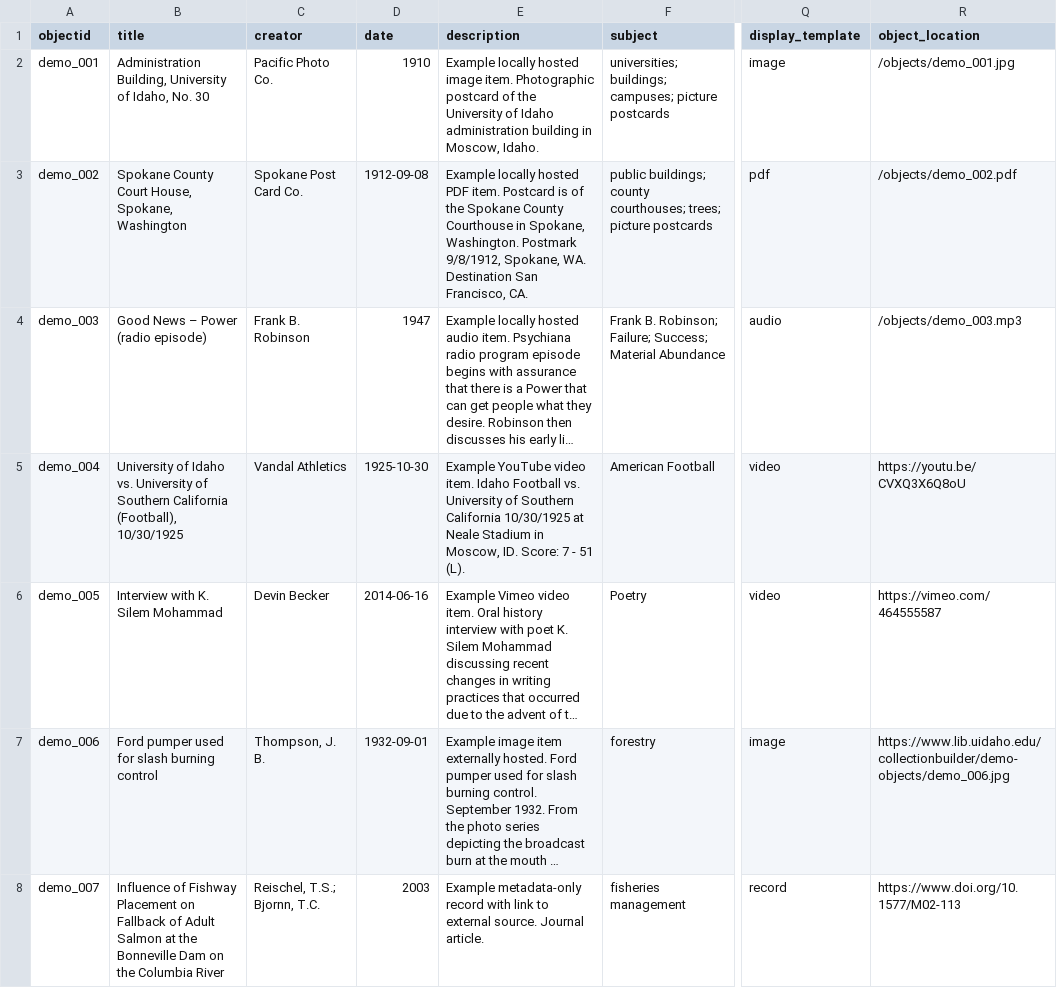
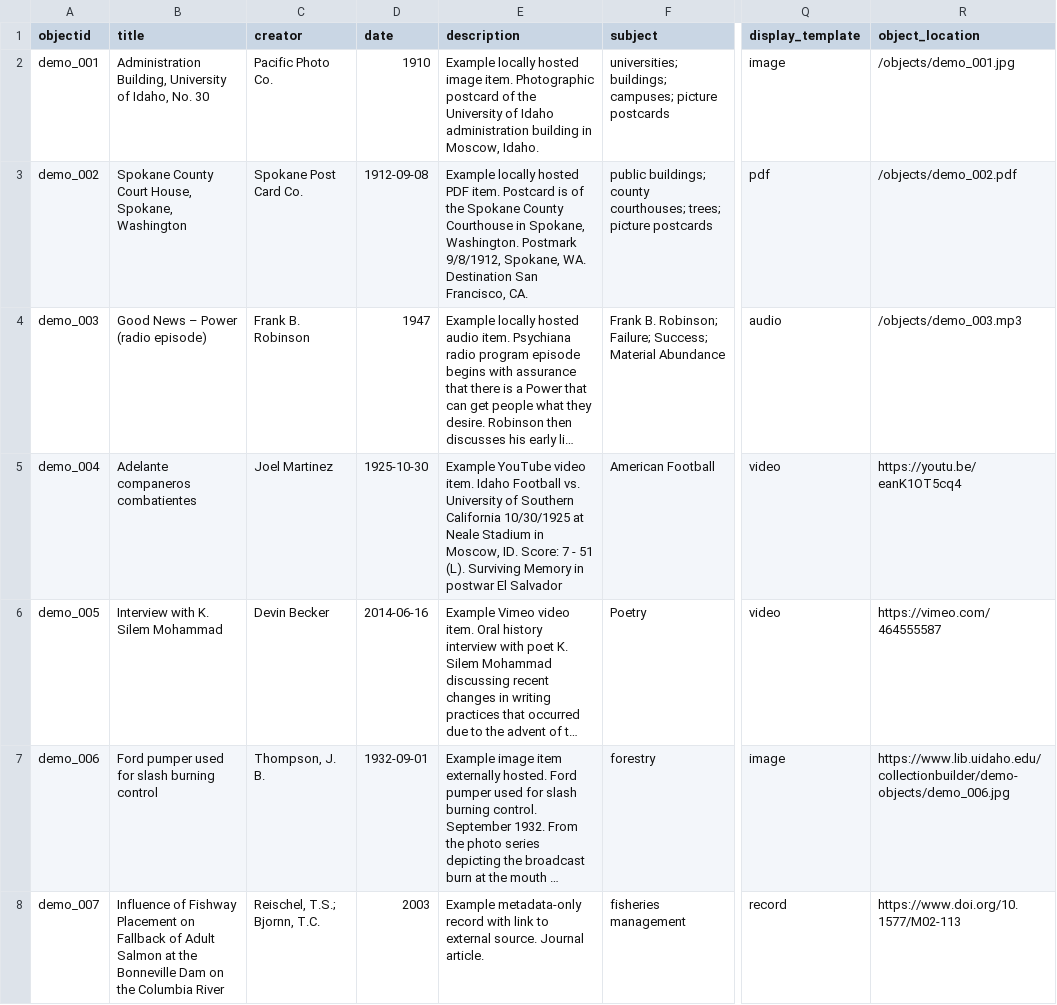
Before and after one commit to musicsurvmem-es/surv-mem-es-sa_draft, a CSV file: _data/demo-metadata.csv, drawn as a sheet; only a part is shown, gaps mark what is left out; long unchanged cells end in …; the diff names each change by its address in the sheet, - before the commit and + after, or states it on an @@ line.

Commit message:
Testing youtube link change on spreadsheet

```diff
--- a/_data/demo-metadata.csv
+++ b/_data/demo-metadata.csv
-B5 (title): University of Idaho vs. University of Southern California (Football), 10/30/1925
+B5 (title): Adelante companeros combatientes
-C5 (creator): Vandal Athletics
+C5 (creator): Joel Martinez
-E5 (description): …51 (L).
+E5 (description): …51 (L). Surviving Memory in postwar El Salvador
-R5 (object_location): https://youtu.be/CVXQ3X6Q8oU
+R5 (object_location): https://youtu.be/eanK1OT5cq4
```
